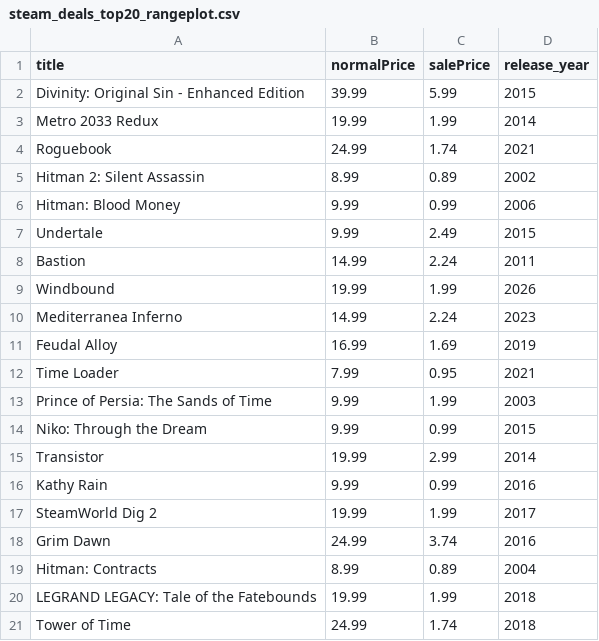
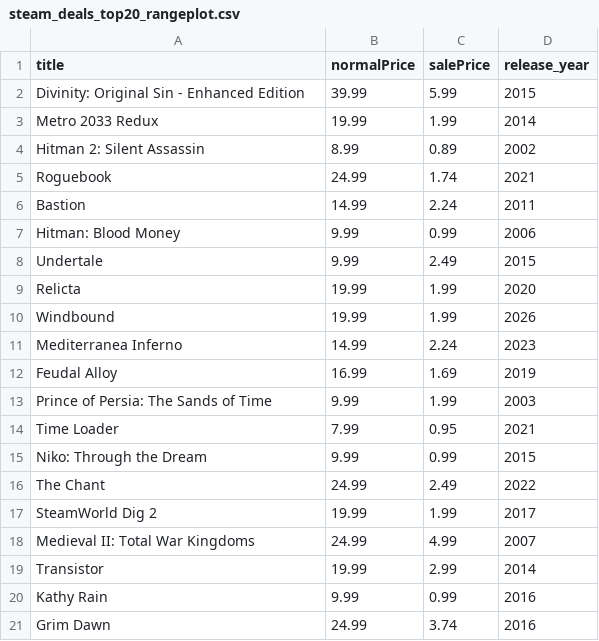
Before and after one commit to haiyib/steam-games, a CSV file: steam_deals_top20_rangeplot.csv, drawn as a sheet.

```diff
--- a/steam_deals_top20_rangeplot.csv
+++ b/steam_deals_top20_rangeplot.csv
@@ -3,7 +3,8 @@ Divinity: Original Sin - Enhanced Edition,39.99,5.99,2015
 Metro 2033 Redux,19.99,1.99,2014
+Hitman 2: Silent Assassin,8.99,0.89,2002
 Roguebook,24.99,1.74,2021
-Hitman 2: Silent Assassin,8.99,0.89,2002
+Bastion,14.99,2.24,2011
 Hitman: Blood Money,9.99,0.99,2006
 Undertale,9.99,2.49,2015
-Bastion,14.99,2.24,2011
+Relicta,19.99,1.99,2020
 Windbound,19.99,1.99,2026
@@ -11,11 +12,10 @@ Mediterranea Inferno,14.99,2.24,2023
 Feudal Alloy,16.99,1.69,2019
+Prince of Persia: The Sands of Time,9.99,1.99,2003
 Time Loader,7.99,0.95,2021
-Prince of Persia: The Sands of Time,9.99,1.99,2003
 Niko: Through the Dream,9.99,0.99,2015
+The Chant,24.99,2.49,2022
+SteamWorld Dig 2,19.99,1.99,2017
+Medieval II: Total War Kingdoms,24.99,4.99,2007
 Transistor,19.99,2.99,2014
 Kathy Rain,9.99,0.99,2016
-SteamWorld Dig 2,19.99,1.99,2017
 Grim Dawn,24.99,3.74,2016
-Hitman: Contracts,8.99,0.89,2004
-LEGRAND LEGACY: Tale of the Fatebounds,19.99,1.99,2018
-Tower of Time,24.99,1.74,2018
```
Also changed, not shown: cheapshark_updated.csv, 1 other file.
